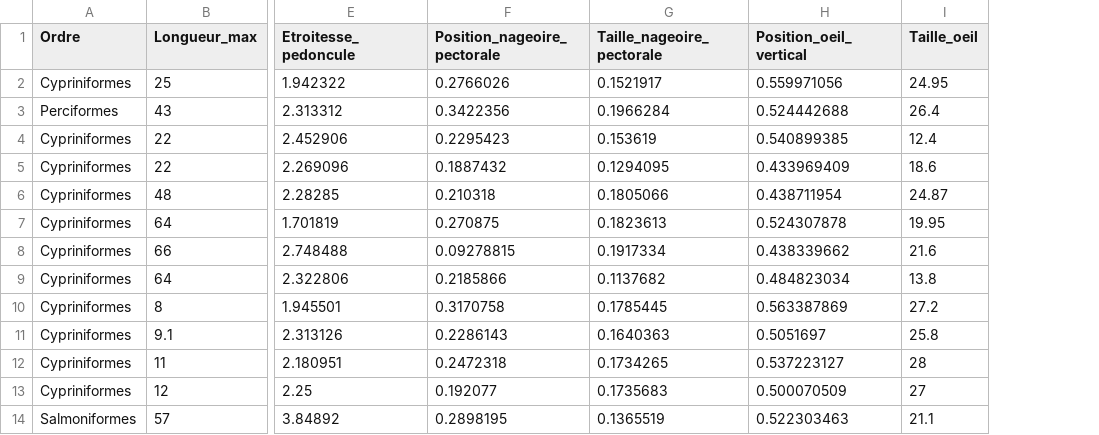
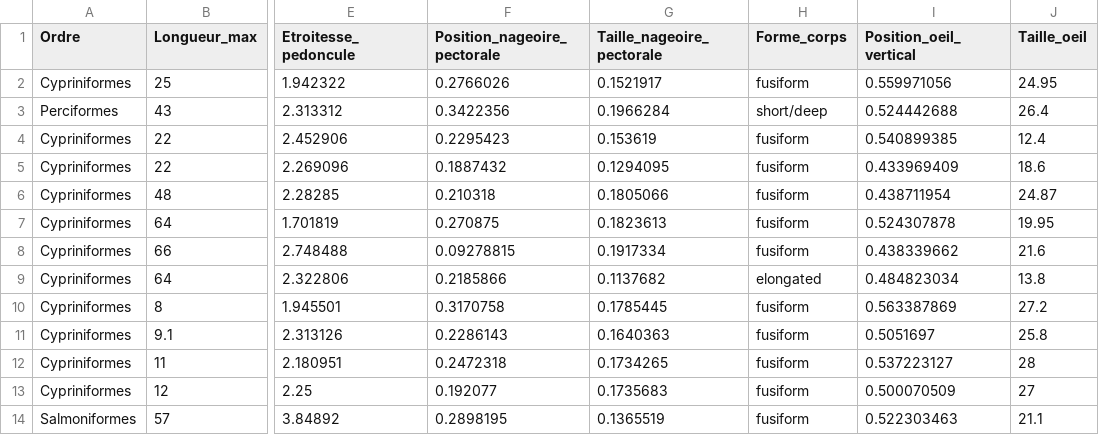
Before and after one commit to BioDataScience-Course/B02Ga_25M_models-aic_bio, a CSV file: data/Fish_data.csv, drawn as a sheet; only a part is shown, gaps mark what is left out; the diff names each change by its address in the sheet, - before the commit and + after, or states it on an @@ line.

```diff
--- a/data/Fish_data.csv
+++ b/data/Fish_data.csv
+column H (Forme_corps), rows 2-14: fusiform | short/deep | fusiform | fusiform | fusiform | fusiform | fusiform | elongated | fusiform | fusiform | fusiform | fusiform | fusiform
```
Also changed, not shown: 4 other files.
